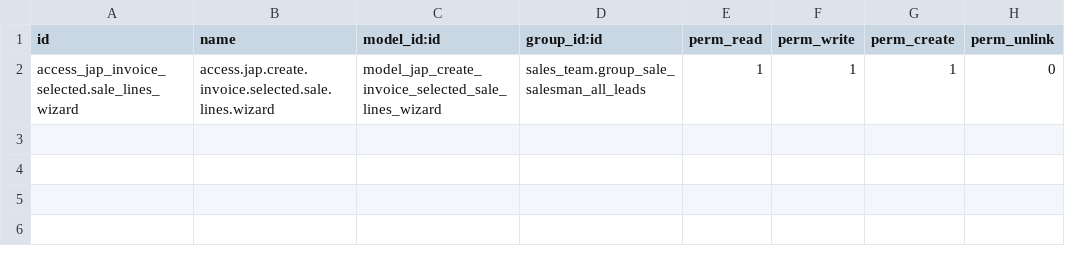
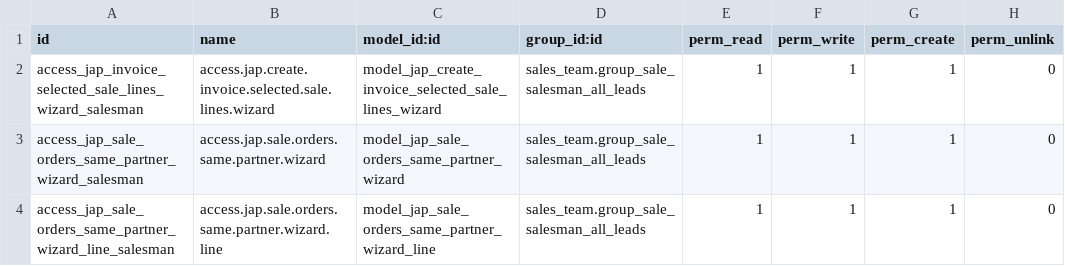
Before and after one commit to japinol7/small-odoo-addons, a CSV file: addons/custom/jap_sale/security/ir.model.access.csv, drawn as a sheet.

Commit message:
[IMP] jap_sale: Add a wizard to display all sales orders associated with the customer of the current order. Also, when copying a line, set the qty to 0 instead of 1.

```diff
--- a/addons/custom/jap_sale/security/ir.model.access.csv
+++ b/addons/custom/jap_sale/security/ir.model.access.csv
@@ -1,2 +1,4 @@
 id,name,model_id:id,group_id:id,perm_read,perm_write,perm_create,perm_unlink
-access_jap_invoice_selected.sale_lines_wizard,access.jap.create.invoice.selected.sale.lines.wizard,model_jap_create_invoice_selected_sale_lines_wizard,sales_team.group_sale_salesman_all_leads,1,1,1,0
+access_jap_invoice_selected_sale_lines_wizard_salesman,access.jap.create.invoice.selected.sale.lines.wizard,model_jap_create_invoice_selected_sale_lines_wizard,sales_team.group_sale_salesman_all_leads,1,1,1,0
+access_jap_sale_orders_same_partner_wizard_salesman,access.jap.sale.orders.same.partner.wizard,model_jap_sale_orders_same_partner_wizard,sales_team.group_sale_salesman_all_leads,1,1,1,0
+access_jap_sale_orders_same_partner_wizard_line_salesman,access.jap.sale.orders.same.partner.wizard.line,model_jap_sale_orders_same_partner_wizard_line,sales_team.group_sale_salesman_all_leads,1,1,1,0
```
Also changed, not shown: 11 other files.
